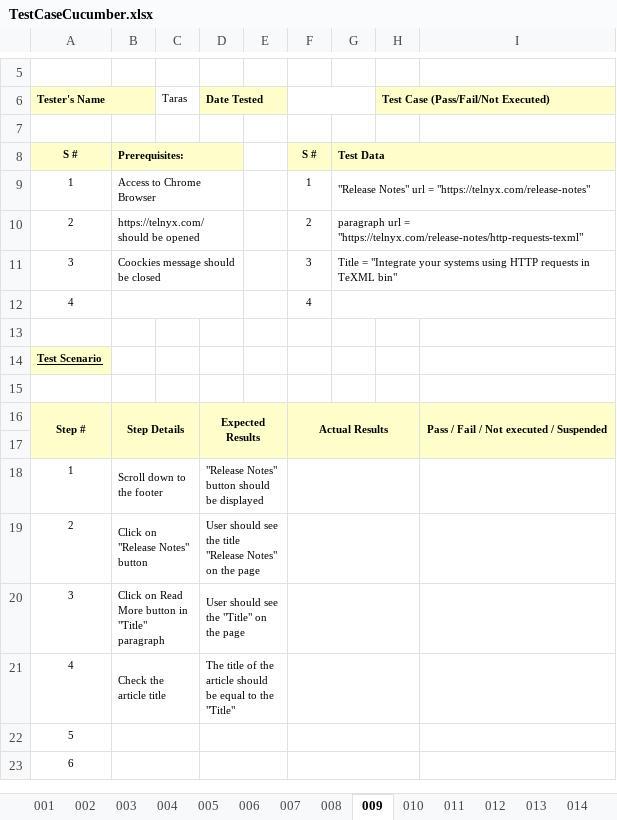
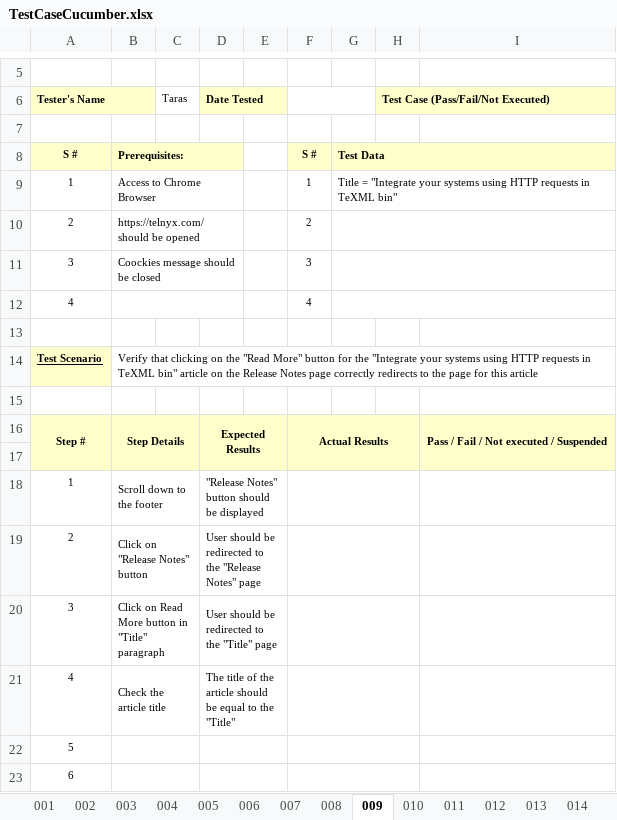
Before and after one commit to AvatarasS/telnyxCypressCucumber, an Excel workbook: test_cases/TestCaseCucumber.xlsx, sheet 009, drawn as a sheet; only a part is shown, gaps mark what is left out; values as stored, in another font and other column widths than the file's, no borders; the diff names each change by its address in the sheet, - before the commit and + after, or states it on an @@ line.

```diff
--- a/test_cases/TestCaseCucumber.xlsx (sheet 009)
+++ b/test_cases/TestCaseCucumber.xlsx (sheet 009)
-G9: "Release Notes" url = "https://telnyx.com/release-notes"
+G9: Title = "Integrate your systems using HTTP requests in TeXML bin"
-G10: paragraph url = "https://telnyx.com/release-notes/http-requests-texml"
+G10: (empty)
-G11: Title = "Integrate your systems using HTTP requests in TeXML bin"
+G11: (empty)
-B14: (empty)
+B14: Verify that clicking on the "Read More" button for the "Integrate your systems using HTTP requests in TeXML bin" article on the Release Notes page correctly redirects to the page for this article
-D19: User should see the title "Release Notes" on the page
+D19: User should be redirected to the "Release Notes" page
-D20: User should see the "Title" on the page
+D20: User should be redirected to the "Title" page
```
Also changed, not shown: sheet 004, sheet 003, sheet 008, sheet 012, sheet 013, sheet 006, 8 more sheets, 30 other files.
